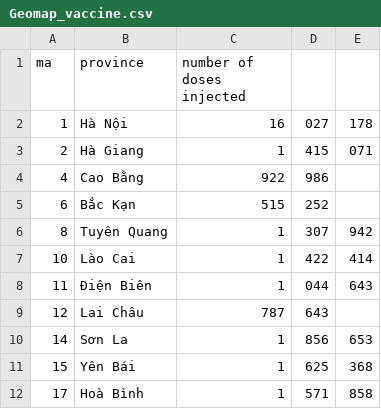
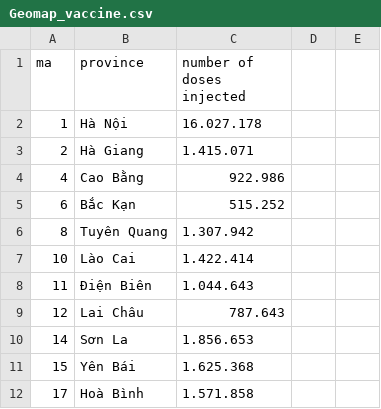
Before and after one commit to lightsintheblue/Book, a CSV file: Geomap_vaccine.csv, drawn as a sheet; only a part is shown; the diff covers the shown part only.

Commit message:
Update Geomap_vaccine.csv

```diff
--- a/Geomap_vaccine.csv
+++ b/Geomap_vaccine.csv
@@ -1,12 +1,12 @@
 ma,province,number of doses injected
-1,Hà Nội,16,027,178
-2,Hà Giang,1,415,071
-4,Cao Bằng,922,986
-6,Bắc Kạn,515,252
-8,Tuyên Quang,1,307,942
-10,Lào Cai,1,422,414
-11,Ðiện Biên,1,044,643
-12,Lai Châu,787,643
-14,Sơn La,1,856,653
-15,Yên Bái,1,625,368
-17,Hoà Bình,1,571,858
+1,Hà Nội,16.027.178
+2,Hà Giang,1.415.071
+4,Cao Bằng,922.986
+6,Bắc Kạn,515.252
+8,Tuyên Quang,1.307.942
+10,Lào Cai,1.422.414
+11,Ðiện Biên,1.044.643
+12,Lai Châu,787.643
+14,Sơn La,1.856.653
+15,Yên Bái,1.625.368
+17,Hoà Bình,1.571.858
```
Also changed, not shown: 154 edited cells elsewhere in this file.
